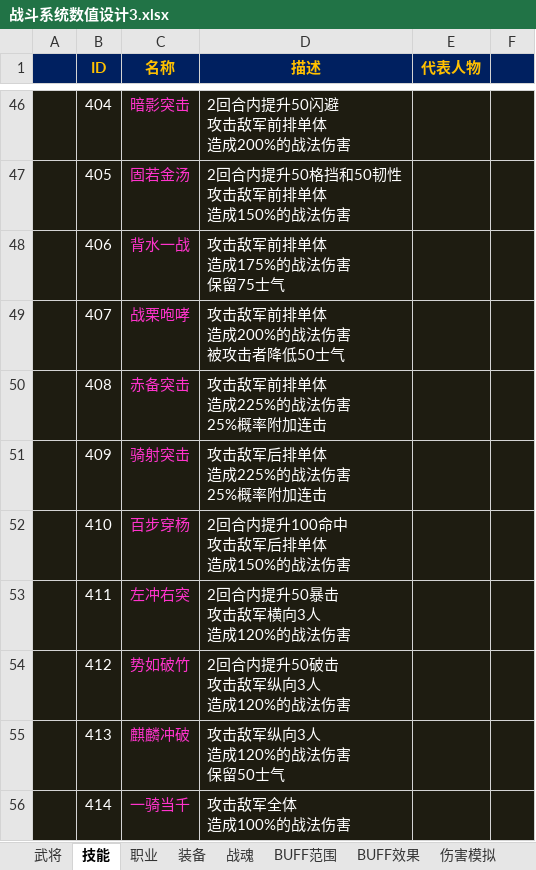
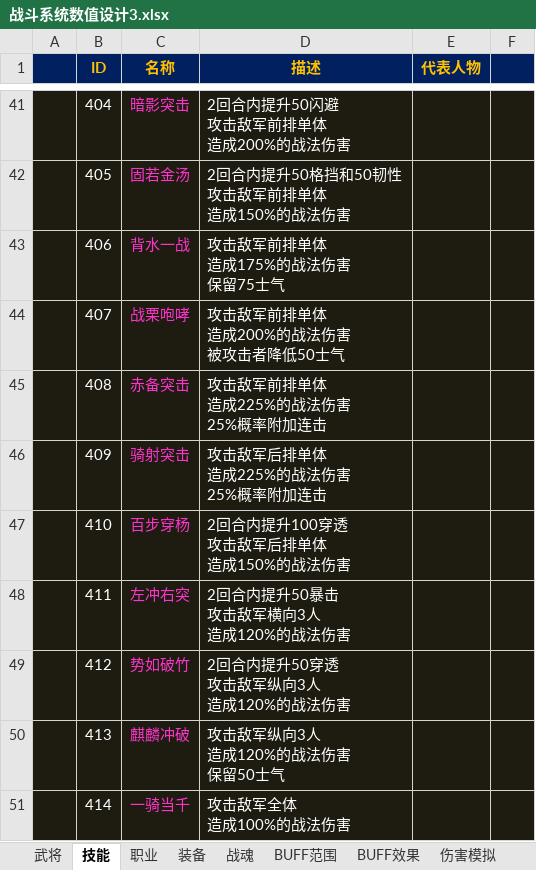
Before and after one commit to easthe0501/Joyh, an Excel workbook: document/数值设计/战斗系统数值设计3.xlsx, sheet 技能, drawn as a sheet; only a part is shown, gaps mark what is left out; values as stored, in another font and other column widths than the file's, no borders; addresses are those after the commit; ↵ is a line break in a cell; the diff covers the shown part only; the diff names each change by its address in the sheet, - before the commit and + after, or states it on an @@ line.

```diff
--- a/document/数值设计/战斗系统数值设计3.xlsx (sheet 技能)
+++ b/document/数值设计/战斗系统数值设计3.xlsx (sheet 技能)
-D47 (描述): 2回合内提升100命中 ↵ 攻击敌军后排单体 ↵ 造成150%的战法伤害
+D47 (描述): 2回合内提升100穿透 ↵ 攻击敌军后排单体 ↵ 造成150%的战法伤害
-D49 (描述): 2回合内提升50破击 ↵ 攻击敌军纵向3人 ↵ 造成120%的战法伤害
+D49 (描述): 2回合内提升50穿透 ↵ 攻击敌军纵向3人 ↵ 造成120%的战法伤害
```
Also changed, not shown: 13 removed rows and 50 edited cells elsewhere in this sheet, sheet 武将, hidden cells.
